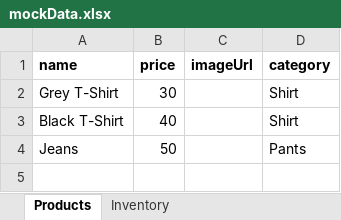
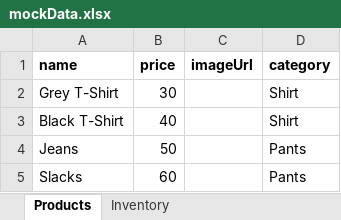
Before and after one commit to grace-shopper-ss/camping-grace, an Excel workbook: server/db/data/mockData.xlsx, sheet Products, drawn as a sheet; values as stored, in another font and other column widths than the file's, no borders; the diff names each change by its address in the sheet, - before the commit and + after, or states it on an @@ line.

```diff
--- a/server/db/data/mockData.xlsx (sheet Products)
+++ b/server/db/data/mockData.xlsx (sheet Products)
+row 5: Slacks | 60 |  | Pants
```
Also changed, not shown: 1 other file.
